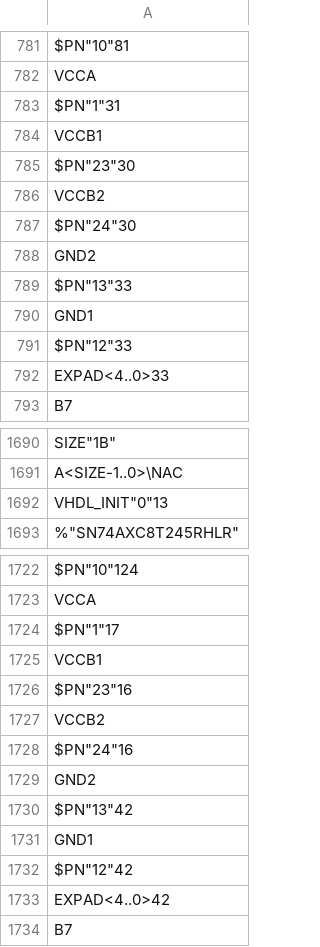
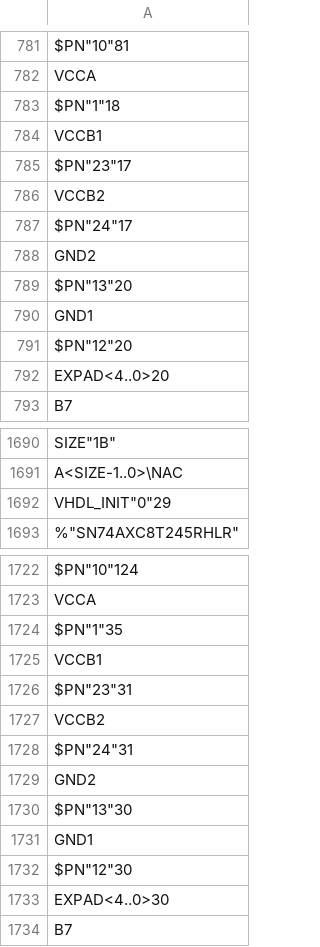
Before and after one commit to uob-hep-cad/uob-hep-pc065, a CSV file: design_files/worklib/pc065d_fibv2b_toplevel/sch_1/page9.csv, drawn as a sheet; only a part is shown, gaps mark what is left out; the diff covers the shown part only.

```diff
--- a/design_files/worklib/pc065d_fibv2b_toplevel/sch_1/page9.csv
+++ b/design_files/worklib/pc065d_fibv2b_toplevel/sch_1/page9.csv
@@ -782,12 +782,12 @@ $PN"10"81;
 "VCCA"
-$PN"1"31;
+$PN"1"18;
 "VCCB1"
-$PN"23"30;
+$PN"23"17;
 "VCCB2"
-$PN"24"30;
+$PN"24"17;
 "GND2"
-$PN"13"33;
+$PN"13"20;
 "GND1"
-$PN"12"33;
-"EXPAD<4..0>"33;
+$PN"12"20;
+"EXPAD<4..0>"20;
 "B7"
@@ -1691,3 +1691,3 @@ SIZE"1B";
 "A<SIZE-1..0>\NAC"
-VHDL_INIT"0"13;
+VHDL_INIT"0"29;
 %"SN74AXC8T245RHLR"
@@ -1723,12 +1723,12 @@ $PN"10"124;
 "VCCA"
-$PN"1"17;
+$PN"1"35;
 "VCCB1"
-$PN"23"16;
+$PN"23"31;
 "VCCB2"
-$PN"24"16;
+$PN"24"31;
 "GND2"
-$PN"13"42;
+$PN"13"30;
 "GND1"
-$PN"12"42;
-"EXPAD<4..0>"42;
+$PN"12"30;
+"EXPAD<4..0>"30;
 "B7"
```
Also changed, not shown: 5 added rows, 6 removed rows, 3 moved rows and 103 edited cells elsewhere in this file, design_files/worklib/pc065d_fibv2b_toplevel/sch_1/page2.csv, design_files/worklib/pc065d_fibv2b_toplevel/sch_1/page3.csv, 54 other files.
